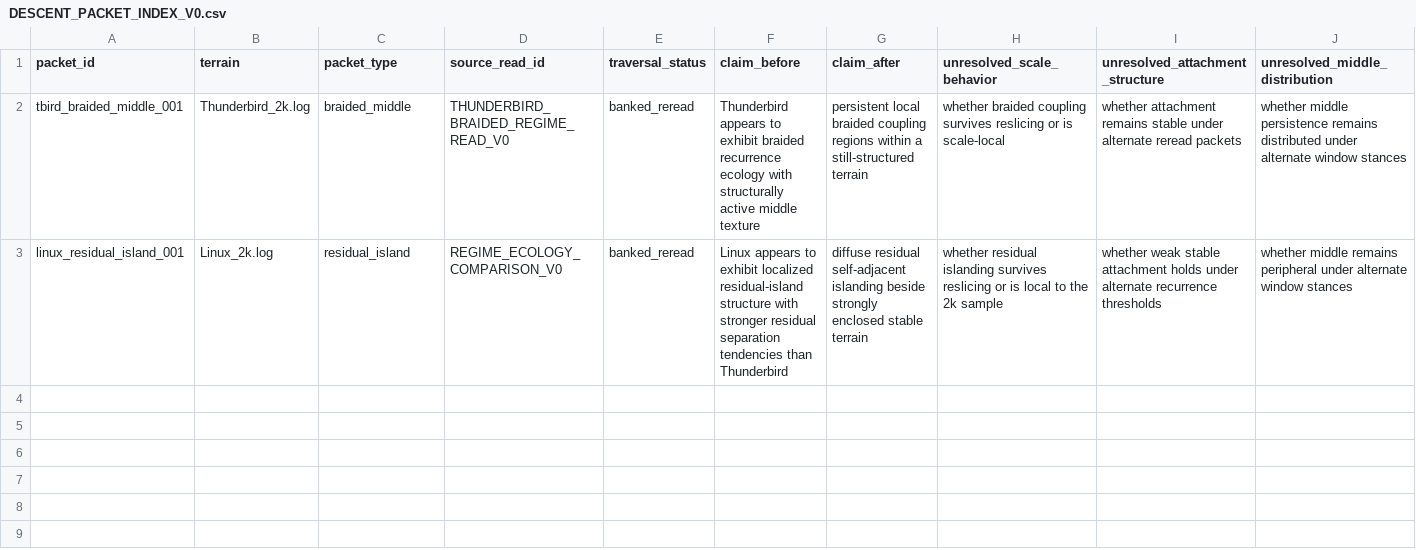
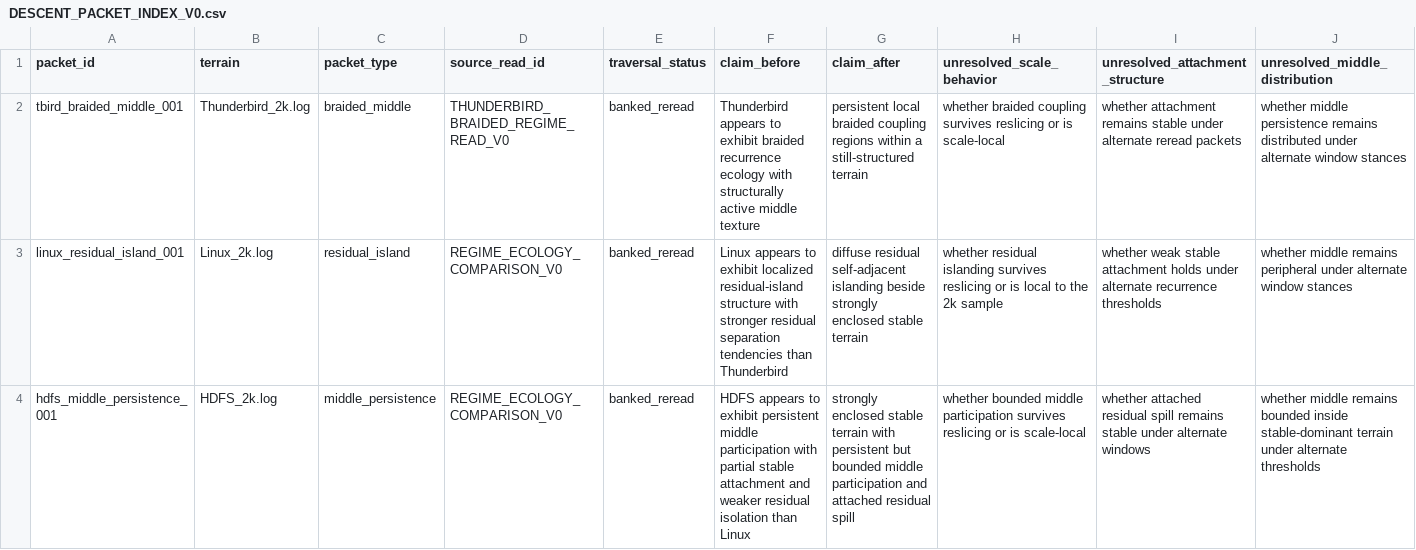
Before and after one commit to MichaelFinn1/structural-read, a CSV file: src/LOG_STRUCTURE_SURFACE_V0/DESCENT_PACKET_INDEX_V0.csv, drawn as a sheet; only a part is shown; rows hold the shown columns only; the diff names each change by its address in the sheet, - before the commit and + after, or states it on an @@ line.

```diff
--- a/src/LOG_STRUCTURE_SURFACE_V0/DESCENT_PACKET_INDEX_V0.csv
+++ b/src/LOG_STRUCTURE_SURFACE_V0/DESCENT_PACKET_INDEX_V0.csv
+row 4: hdfs_middle_persistence_001 | HDFS_2k.log | middle_persistence | REGIME_ECOLOGY_COMPARISON_V0 | banked_reread | HDFS appears to exhibit persistent middle participation with partial stable attachment and weaker residual isolation than Linux | strongly enclosed stable terrain with persistent but bounded middle participation and attached residual spill | whether bounded middle participation survives reslicing or is scale-local | whether attached residual spill remains stable under alternate windows | whether middle remains bounded inside stable-dominant terrain under alternate thresholds
```
Also changed, not shown: src/LOG_STRUCTURE_SURFACE_V0/DESCENT_MANIFEST_V0.csv, 8 other files.
